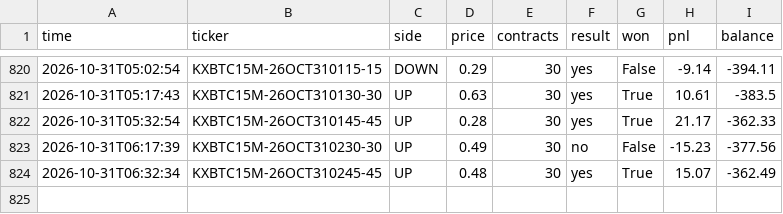
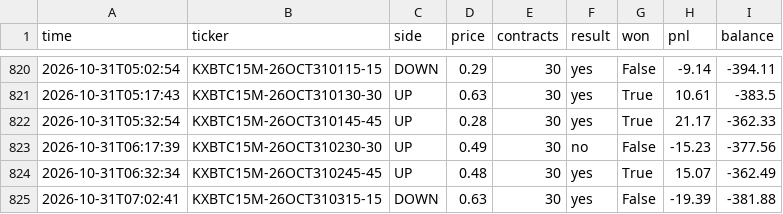
Before and after one commit to u9822914324-web/kalshi-paper-bot, a CSV file: trades.csv, drawn as a sheet; only a part is shown, gaps mark what is left out; the diff names each change by its address in the sheet, - before the commit and + after, or states it on an @@ line.

```diff
--- a/trades.csv
+++ b/trades.csv
+row 825: 2026-10-31T07:02:41 | KXBTC15M-26OCT310315-15 | DOWN | 0.63 | 30 | yes | False | -19.39 | -381.88
```
Also changed, not shown: 2 other files.
